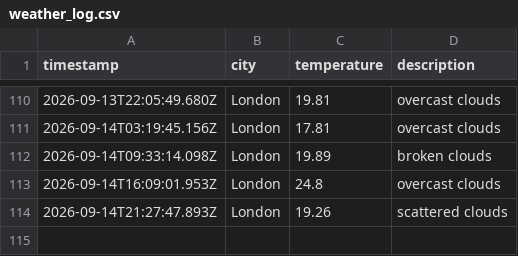
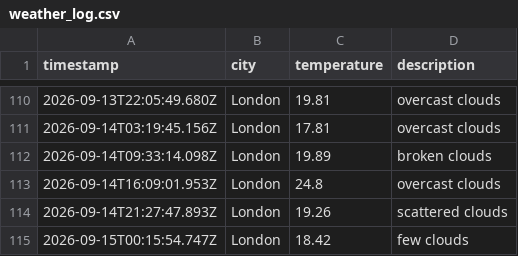
Before and after one commit to Rmorbey/weather-data-ops, a CSV file: data/weather_log.csv, drawn as a sheet; only a part is shown, gaps mark what is left out; the diff names each change by its address in the sheet, - before the commit and + after, or states it on an @@ line.

```diff
--- a/data/weather_log.csv
+++ b/data/weather_log.csv
+row 115: 2026-09-15T00:15:54.747Z | London | 18.42 | few clouds
```
Also changed, not shown: 1 other file.
